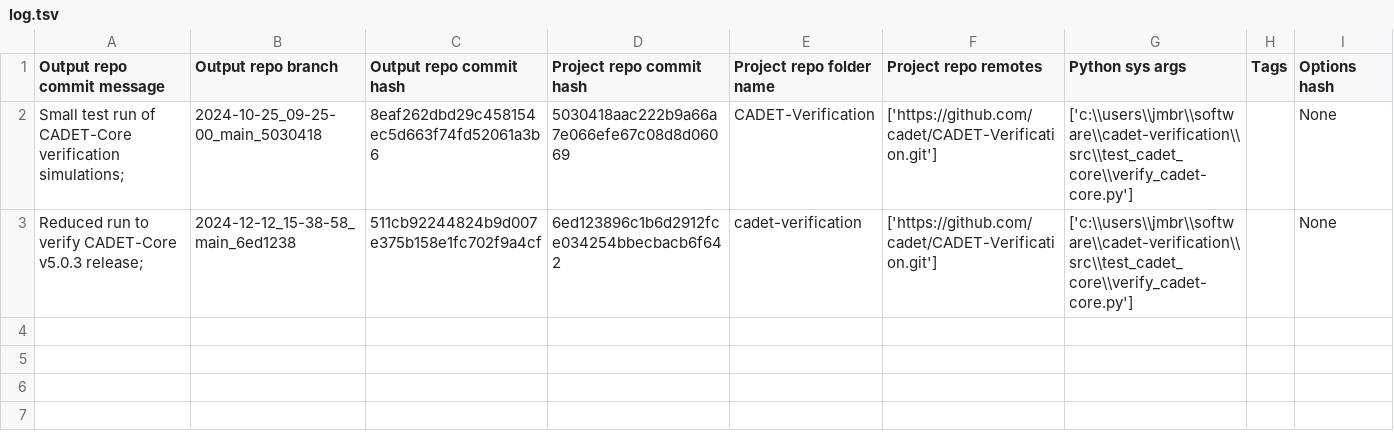
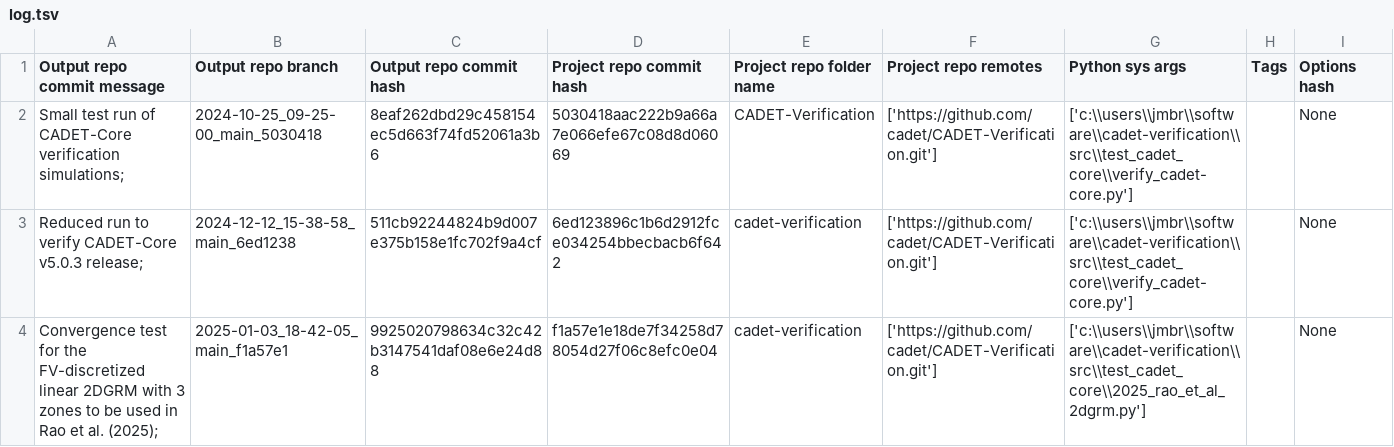
Before and after one commit to cadet/CADET-Verification-Output, a TSV file: log.tsv, drawn as a sheet.

Commit message:
log for 'Convergence test for the FV-discretized linear 2DGRM with 3 zones to be used in Rao et al. (2025); ' of branch '2025-01-03_18-42-05_main_f1a57e1'

```diff
--- a/log.tsv
+++ b/log.tsv
@@ -3 +3,2 @@ Small test run of CADET-Core verification simulations; 	2024-10-25_09-25-00_main
 Reduced run to verify CADET-Core v5.0.3 release; 	2024-12-12_15-38-58_main_6ed1238	511cb92244824b9d007e375b158e1fc702f9a4cf	6ed123896c1b6d2912fce034254bbecbacb6f642	cadet-verification	['https://github.com/cadet/CADET-Verification.git']	['c:\\users\\jmbr\\software\\cadet-verification\\src\\test_cadet_core\\verify_cadet-core.py']		None
+Convergence test for the FV-discretized linear 2DGRM with 3 zones to be used in Rao et al. (2025); 	2025-01-03_18-42-05_main_f1a57e1	9925020798634c32c42b3147541daf08e6e24d88	f1a57e1e18de7f34258d78054d27f06c8efc0e04	cadet-verification	['https://github.com/cadet/CADET-Verification.git']	['c:\\users\\jmbr\\software\\cadet-verification\\src\\test_cadet_core\\2025_rao_et_al_2dgrm.py']		None
```
Also changed, not shown: 6 other files.
